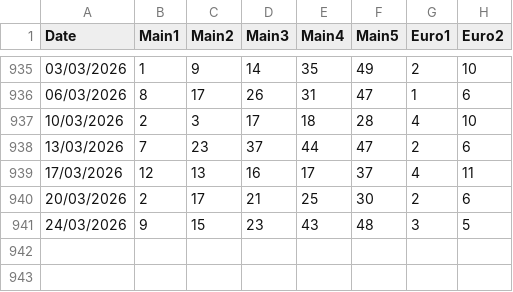
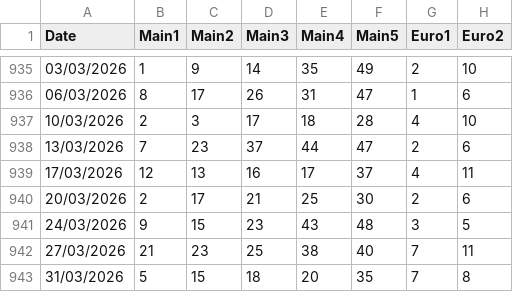
Before and after one commit to christophrus/MatrixEurojackpot, a CSV file: history.csv, drawn as a sheet; only a part is shown, gaps mark what is left out; the diff names each change by its address in the sheet, - before the commit and + after, or states it on an @@ line.

```diff
--- a/history.csv
+++ b/history.csv
+row 942: 27/03/2026 | 21 | 23 | 25 | 38 | 40 | 7 | 11
+row 943: 31/03/2026 | 5 | 15 | 18 | 20 | 35 | 7 | 8
```
